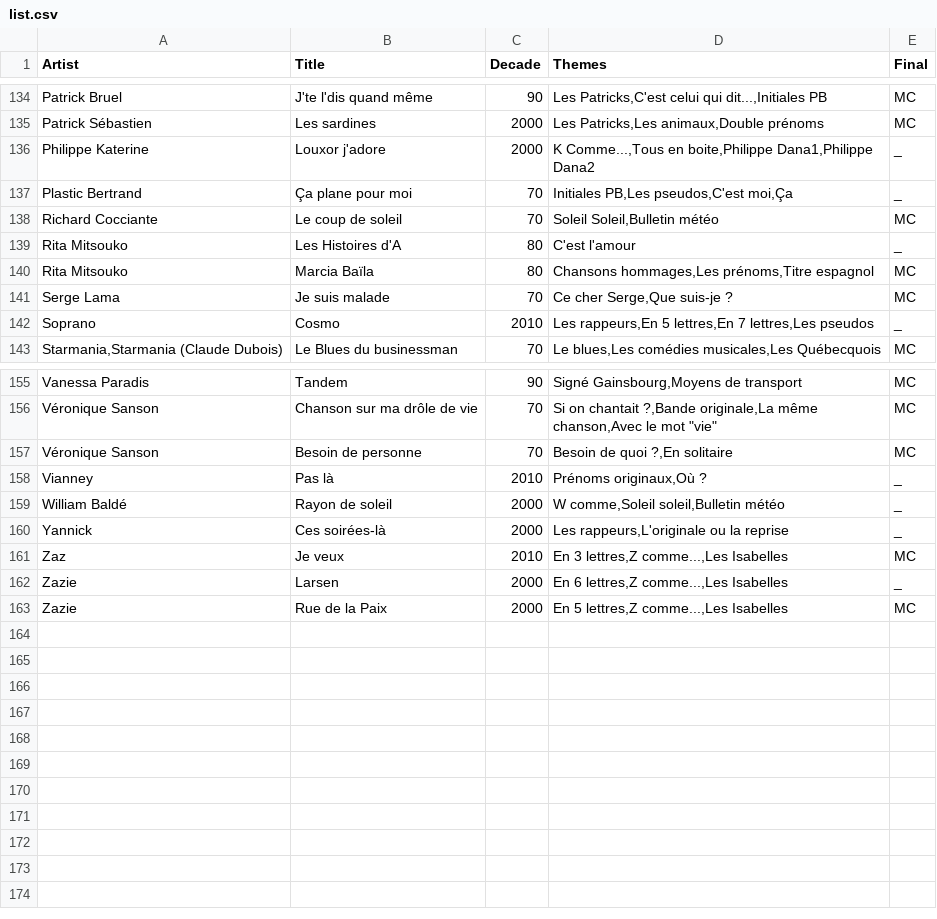
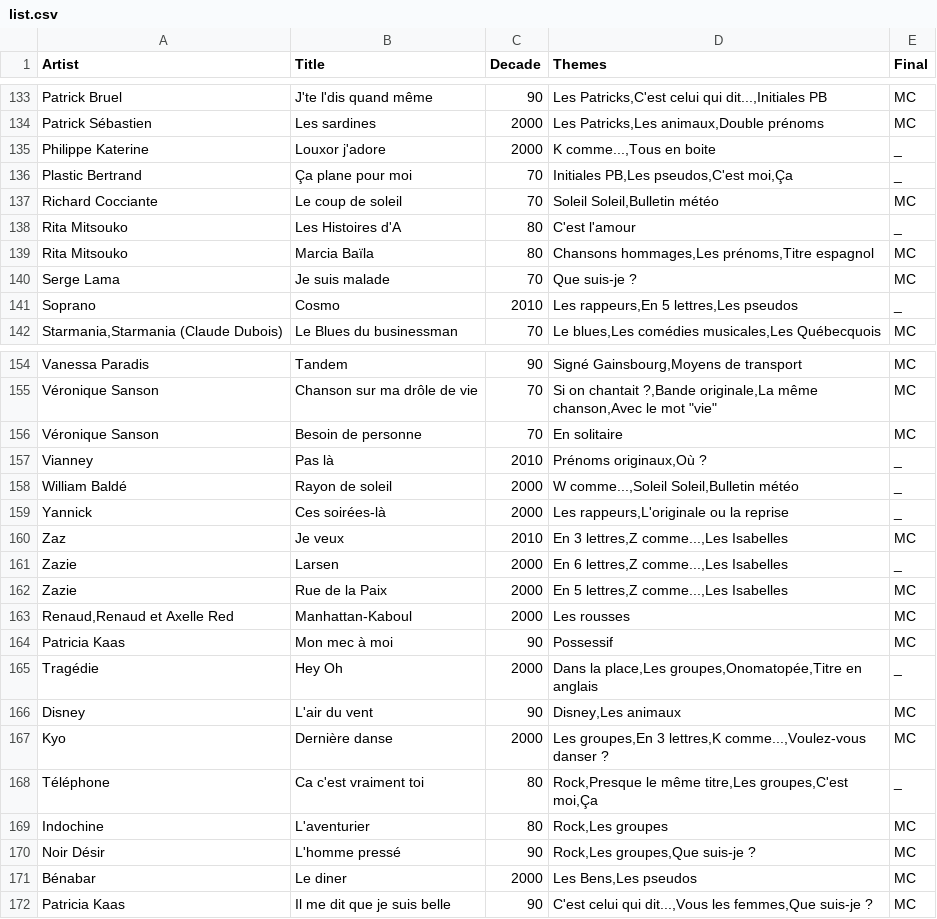
Before and after one commit to FServais/noplp, a CSV file: backend/data/list.csv, drawn as a sheet; only a part is shown, gaps mark what is left out; the diff covers the shown part only.

```diff
--- a/backend/data/list.csv
+++ b/backend/data/list.csv
@@ -135,3 +134,3 @@ Patrick Bruel;J'te l'dis quand même;90;Les Patricks,C'est celui qui dit...,Init
 Patrick Sébastien;Les sardines;2000;Les Patricks,Les animaux,Double prénoms;MC
-Philippe Katerine;Louxor j'adore;2000;K Comme...,Tous en boite,Philippe Dana1,Philippe Dana2;_
+Philippe Katerine;Louxor j'adore;2000;K comme...,Tous en boite;_
 Plastic Bertrand;Ça plane pour moi;70;Initiales PB,Les pseudos,C'est moi,Ça;_
@@ -140,4 +139,4 @@ Rita Mitsouko;Les Histoires d'A;80;C'est l'amour;_
 Rita Mitsouko;Marcia Baïla;80;Chansons hommages,Les prénoms,Titre espagnol;MC
-Serge Lama;Je suis malade;70;Ce cher Serge,Que suis-je ?;MC
-Soprano;Cosmo;2010;Les rappeurs,En 5 lettres,En 7 lettres,Les pseudos;_
+Serge Lama;Je suis malade;70;Que suis-je ?;MC
+Soprano;Cosmo;2010;Les rappeurs,En 5 lettres,Les pseudos;_
 Starmania,Starmania (Claude Dubois);Le Blues du businessman;70;Le blues,Les comédies musicales,Les Québecquois;MC
@@ -156,5 +155,5 @@ Vanessa Paradis;Tandem;90;Signé Gainsbourg,Moyens de transport;MC
 Véronique Sanson;Chanson sur ma drôle de vie;70;Si on chantait ?,Bande originale,La même chanson,Avec le mot "vie";MC
-Véronique Sanson;Besoin de personne;70;Besoin de quoi ?,En solitaire;MC
+Véronique Sanson;Besoin de personne;70;En solitaire;MC
 Vianney;Pas là;2010;Prénoms originaux,Où ?;_
-William Baldé;Rayon de soleil;2000;W comme,Soleil soleil,Bulletin météo;_
+William Baldé;Rayon de soleil;2000;W comme...,Soleil Soleil,Bulletin météo;_
 Yannick;Ces soirées-là;2000;Les rappeurs,L'originale ou la reprise;_
@@ -163 +162,11 @@ Zazie;Larsen;2000;En 6 lettres,Z comme...,Les Isabelles;_
 Zazie;Rue de la Paix;2000;En 5 lettres,Z comme...,Les Isabelles;MC
+Renaud,Renaud et Axelle Red;Manhattan-Kaboul;2000;Les rousses;MC
+Patricia Kaas;Mon mec à moi;90;Possessif;MC
+Tragédie;Hey Oh;2000;Dans la place,Les groupes,Onomatopée,Titre en anglais;_
+Disney;L'air du vent;90;Disney,Les animaux;MC
+Kyo;Dernière danse;2000;Les groupes,En 3 lettres,K comme...,Voulez-vous danser ?;MC
+Téléphone;Ca c'est vraiment toi;80;Rock,Presque le même titre,Les groupes,C'est moi,Ça;_
+Indochine;L'aventurier;80;Rock,Les groupes;MC
+Noir Désir;L'homme pressé;90;Rock,Les groupes,Que suis-je ?;MC
+Bénabar;Le diner;2000;Les Bens,Les pseudos;MC
+Patricia Kaas;Il me dit que je suis belle;90;C'est celui qui dit...,Vous les femmes,Que suis-je ?;MC
```
Also changed, not shown: 1 removed row and 38 edited cells elsewhere in this file, 12 other files.
